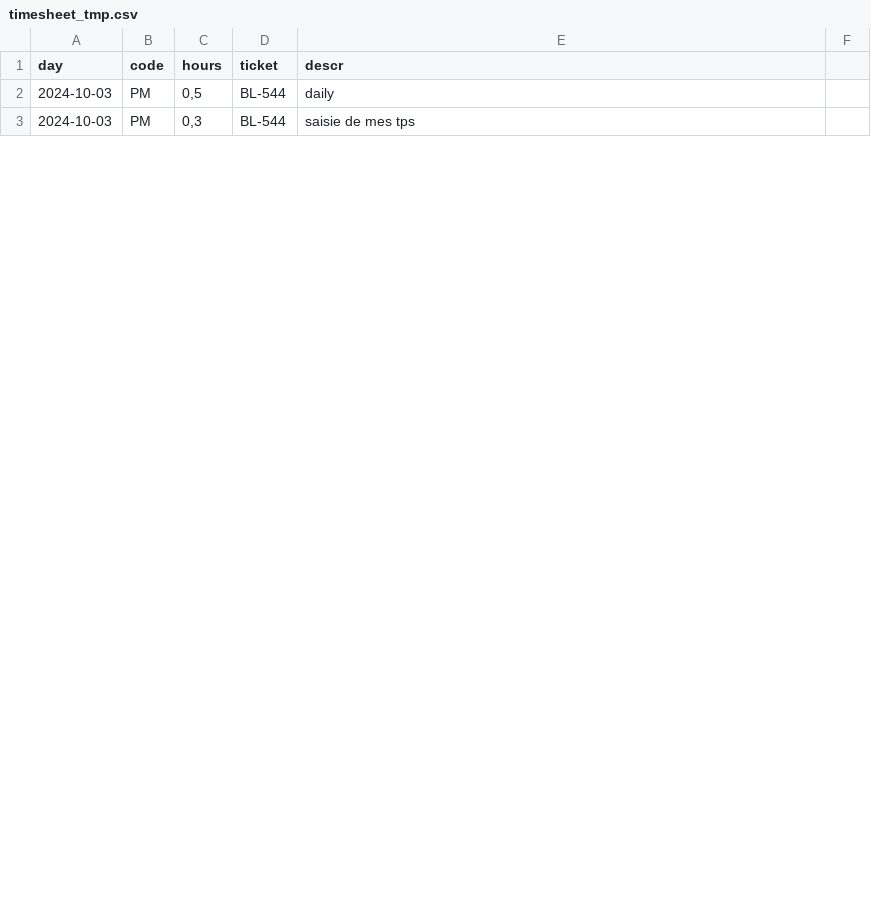
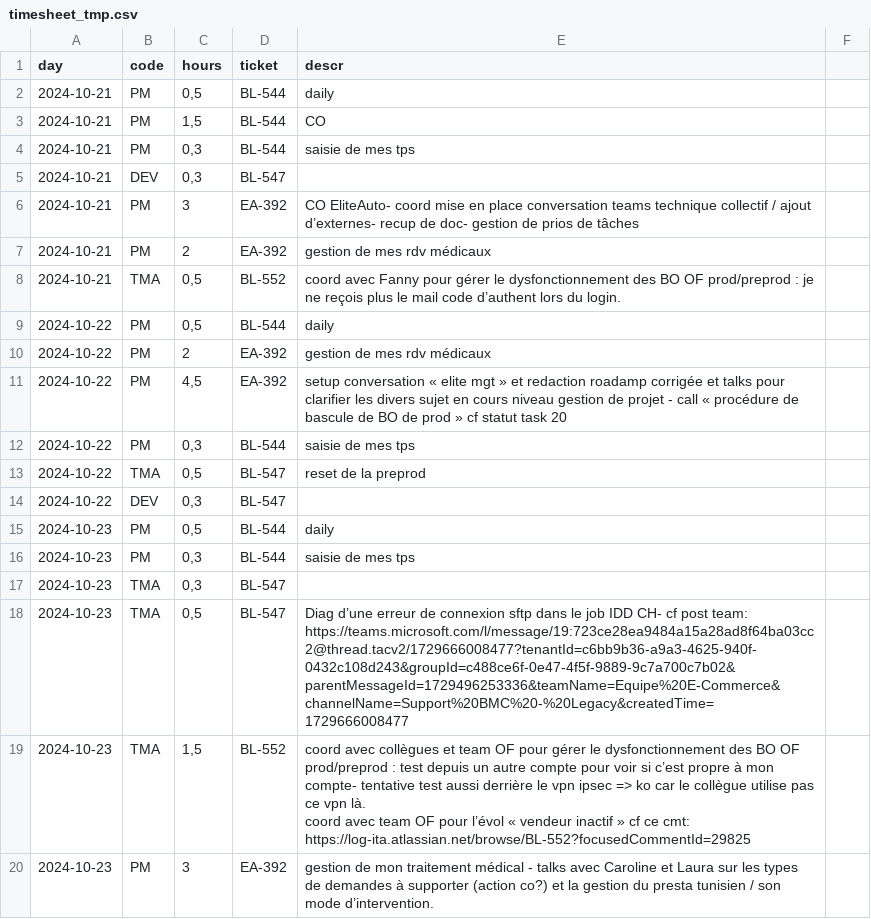
Before and after one commit to ctitdoc/bal, a CSV file: srv_opportunity/timesheet_tmp.csv, drawn as a sheet; only a part is shown; the diff covers the shown part only.

```diff
--- a/srv_opportunity/timesheet_tmp.csv
+++ b/srv_opportunity/timesheet_tmp.csv
@@ -2,2 +2,21 @@ day;code;hours;ticket;descr
-2024-10-03;PM;0,5;BL-544;daily
-2024-10-03;PM;0,3;BL-544;saisie de mes tps
+2024-10-21;PM;0,5;BL-544;daily;
+2024-10-21;PM;1,5;BL-544;CO;
+2024-10-21;PM;0,3;BL-544;saisie de mes tps;
+2024-10-21;DEV;0,3;BL-547;  ;
+2024-10-21;PM;3;EA-392;CO EliteAuto- coord mise en place conversation teams technique collectif / ajout d’externes- recup de doc- gestion de prios de tâches;
+2024-10-21;PM;2;EA-392;gestion de mes rdv médicaux;
+2024-10-21;TMA;0,5;BL-552;coord avec Fanny pour gérer le dysfonctionnement des BO OF prod/preprod : je ne reçois plus le mail code d’authent lors du login.;
+2024-10-22;PM;0,5;BL-544;daily;
+2024-10-22;PM;2;EA-392;gestion de mes rdv médicaux;
+2024-10-22;PM;4,5;EA-392;setup conversation « elite mgt » et redaction  roadamp corrigée et talks pour clarifier les divers sujet en cours niveau gestion de projet - call « procédure de bascule de BO de prod » cf statut task 20;
+2024-10-22;PM;0,3;BL-544;saisie de mes tps;
+2024-10-22;TMA;0,5;BL-547;reset de la preprod;
+2024-10-22;DEV;0,3;BL-547;  ;
+2024-10-23;PM;0,5;BL-544;daily;
+2024-10-23;PM;0,3;BL-544;saisie de mes tps;
+2024-10-23;TMA;0,3;BL-547;  ;
+2024-10-23;TMA;0,5;BL-547;"Diag d’une erreur de connexion sftp dans le job IDD CH- cf post team:
+https://teams.microsoft.com/l/message/19:723ce28ea9484a15a28ad8f64ba03cc2@thread.tacv2/1729666008477?tenantId=c6bb9b36-a9a3-4625-940f-0432c108d243&groupId=c488ce6f-0e47-4f5f-9889-9c7a700c7b02&parentMessageId=1729496253336&teamName=Equipe%20E-Commerce&channelName=Support%20BMC%20-%20Legacy&createdTime=1729666008477";
+2024-10-23;TMA;1,5;BL-552;"coord avec collègues et team OF pour gérer le dysfonctionnement des BO OF prod/preprod : test depuis un autre compte pour voir si c’est propre à mon compte- tentative test aussi derrière le vpn ipsec => ko car le collègue utilise pas ce vpn là.
+coord avec team OF pour l’évol « vendeur inactif » cf ce cmt: https://log-ita.atlassian.net/browse/BL-552?focusedCommentId=29825";
+2024-10-23;PM;3;EA-392;gestion de mon traitement médical - talks avec Caroline et Laura sur les types de demandes à supporter (action co?) et la gestion du presta tunisien / son mode d’intervention.;
```
Also changed, not shown: 7 added rows and 13 edited cells elsewhere in this file, srv_opportunity/timesheet.csv, 2 other files.
